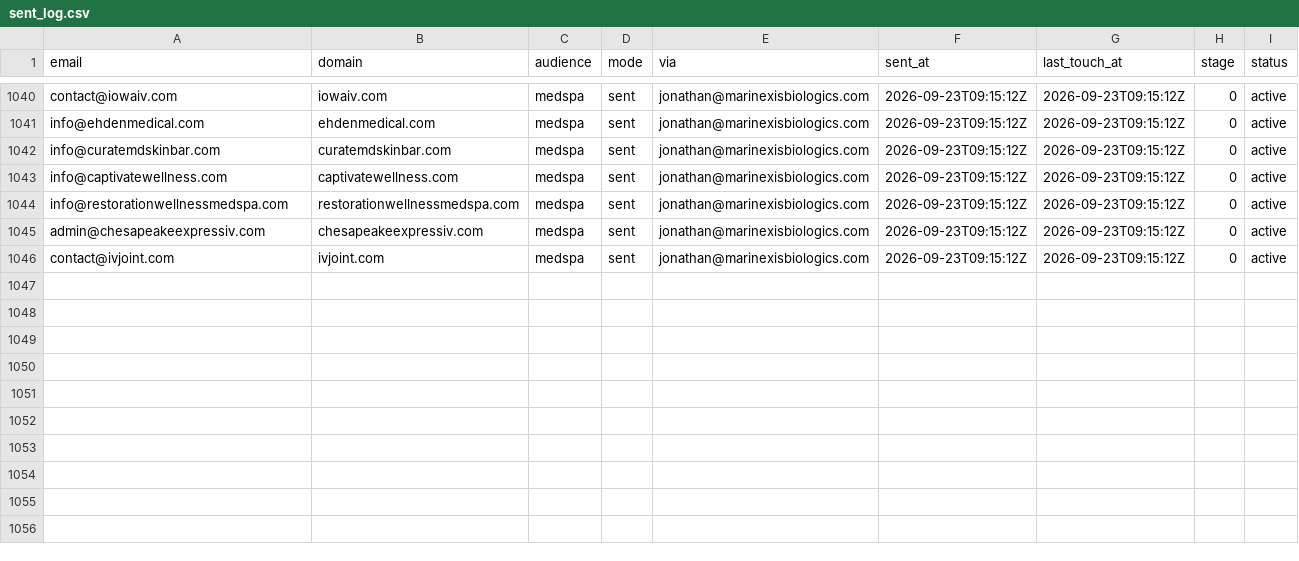
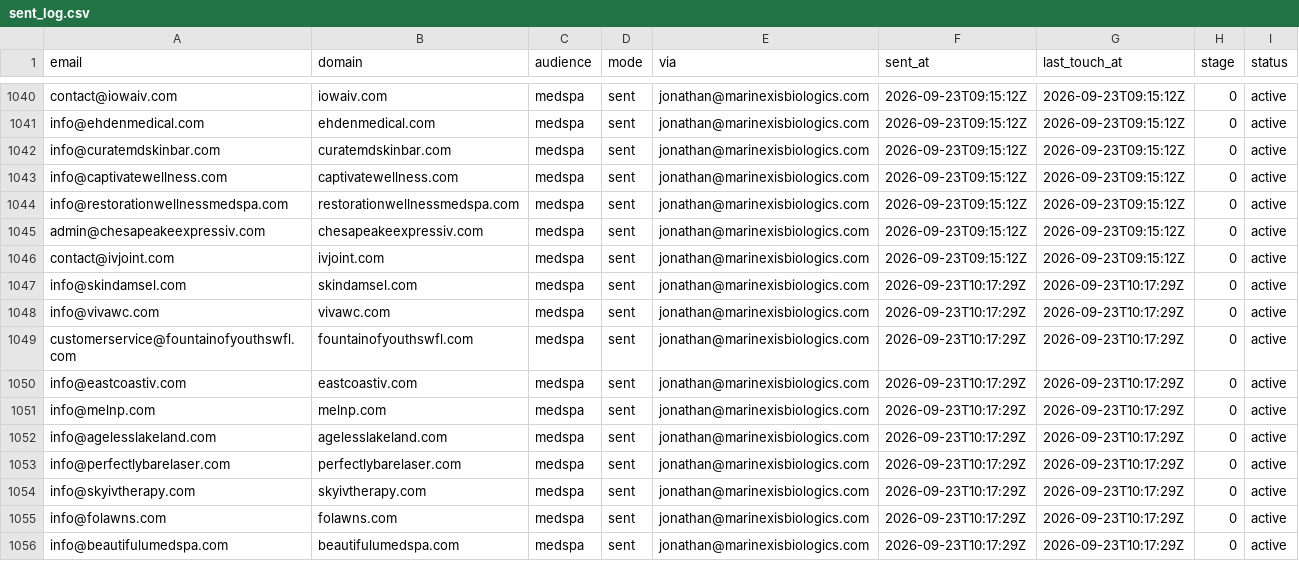
Before and after one commit to cfnoperations1-cell/g, a CSV file: outreach/sent_log.csv, drawn as a sheet; only a part is shown, gaps mark what is left out; the diff names each change by its address in the sheet, - before the commit and + after, or states it on an @@ line.

```diff
--- a/outreach/sent_log.csv
+++ b/outreach/sent_log.csv
+row 1047: info@skindamsel.com | skindamsel.com | medspa | sent | jonathan@marinexisbiologics.com | 2026-09-23T10:17:29Z | 2026-09-23T10:17:29Z | 0 | active
+row 1048: info@vivawc.com | vivawc.com | medspa | sent | jonathan@marinexisbiologics.com | 2026-09-23T10:17:29Z | 2026-09-23T10:17:29Z | 0 | active
+row 1049: customerservice@fountainofyouthswfl.com | fountainofyouthswfl.com | medspa | sent | jonathan@marinexisbiologics.com | 2026-09-23T10:17:29Z | 2026-09-23T10:17:29Z | 0 | active
+row 1050: info@eastcoastiv.com | eastcoastiv.com | medspa | sent | jonathan@marinexisbiologics.com | 2026-09-23T10:17:29Z | 2026-09-23T10:17:29Z | 0 | active
+row 1051: info@melnp.com | melnp.com | medspa | sent | jonathan@marinexisbiologics.com | 2026-09-23T10:17:29Z | 2026-09-23T10:17:29Z | 0 | active
+row 1052: info@agelesslakeland.com | agelesslakeland.com | medspa | sent | jonathan@marinexisbiologics.com | 2026-09-23T10:17:29Z | 2026-09-23T10:17:29Z | 0 | active
+row 1053: info@perfectlybarelaser.com | perfectlybarelaser.com | medspa | sent | jonathan@marinexisbiologics.com | 2026-09-23T10:17:29Z | 2026-09-23T10:17:29Z | 0 | active
+row 1054: info@skyivtherapy.com | skyivtherapy.com | medspa | sent | jonathan@marinexisbiologics.com | 2026-09-23T10:17:29Z | 2026-09-23T10:17:29Z | 0 | active
+row 1055: info@folawns.com | folawns.com | medspa | sent | jonathan@marinexisbiologics.com | 2026-09-23T10:17:29Z | 2026-09-23T10:17:29Z | 0 | active
+row 1056: info@beautifulumedspa.com | beautifulumedspa.com | medspa | sent | jonathan@marinexisbiologics.com | 2026-09-23T10:17:29Z | 2026-09-23T10:17:29Z | 0 | active
```
Also changed, not shown: 1 other file.
